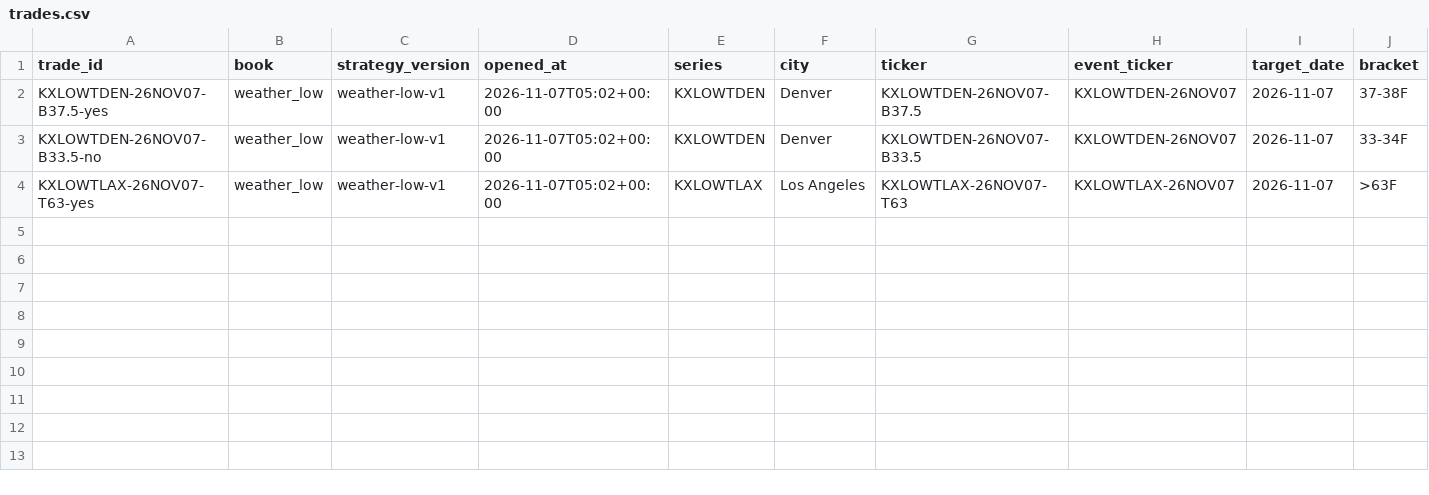
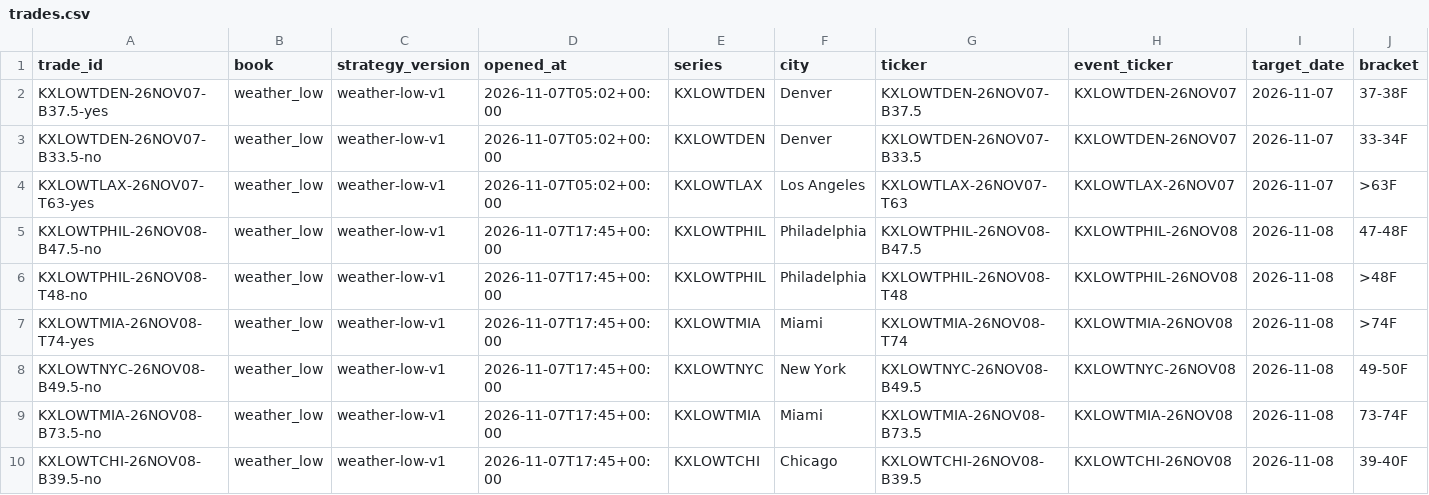
Before and after one commit to lazyloris/kalshi-analyzer, a CSV file: data/weather_low/trades.csv, drawn as a sheet; only a part is shown; rows hold the shown columns only; the diff names each change by its address in the sheet, - before the commit and + after, or states it on an @@ line.

```diff
--- a/data/weather_low/trades.csv
+++ b/data/weather_low/trades.csv
+row 5: KXLOWTPHIL-26NOV08-B47.5-no | weather_low | weather-low-v1 | 2026-11-07T17:45+00:00 | KXLOWTPHIL | Philadelphia | KXLOWTPHIL-26NOV08-B47.5 | KXLOWTPHIL-26NOV08 | 2026-11-08 | 47-48F
+row 6: KXLOWTPHIL-26NOV08-T48-no | weather_low | weather-low-v1 | 2026-11-07T17:45+00:00 | KXLOWTPHIL | Philadelphia | KXLOWTPHIL-26NOV08-T48 | KXLOWTPHIL-26NOV08 | 2026-11-08 | >48F
+row 7: KXLOWTMIA-26NOV08-T74-yes | weather_low | weather-low-v1 | 2026-11-07T17:45+00:00 | KXLOWTMIA | Miami | KXLOWTMIA-26NOV08-T74 | KXLOWTMIA-26NOV08 | 2026-11-08 | >74F
+row 8: KXLOWTNYC-26NOV08-B49.5-no | weather_low | weather-low-v1 | 2026-11-07T17:45+00:00 | KXLOWTNYC | New York | KXLOWTNYC-26NOV08-B49.5 | KXLOWTNYC-26NOV08 | 2026-11-08 | 49-50F
+row 9: KXLOWTMIA-26NOV08-B73.5-no | weather_low | weather-low-v1 | 2026-11-07T17:45+00:00 | KXLOWTMIA | Miami | KXLOWTMIA-26NOV08-B73.5 | KXLOWTMIA-26NOV08 | 2026-11-08 | 73-74F
+row 10: KXLOWTCHI-26NOV08-B39.5-no | weather_low | weather-low-v1 | 2026-11-07T17:45+00:00 | KXLOWTCHI | Chicago | KXLOWTCHI-26NOV08-B39.5 | KXLOWTCHI-26NOV08 | 2026-11-08 | 39-40F
```
Also changed, not shown: data/weather_high/forecasts.csv, data/weather_high/trades.csv, 17 other files.
